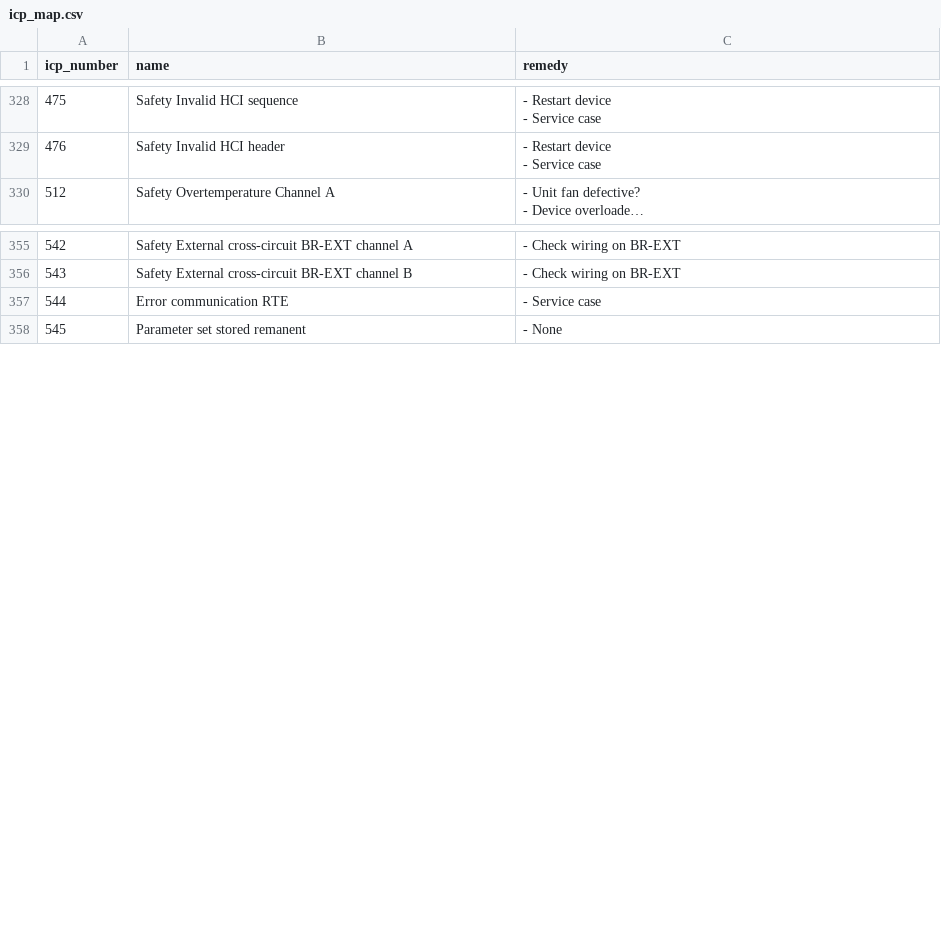
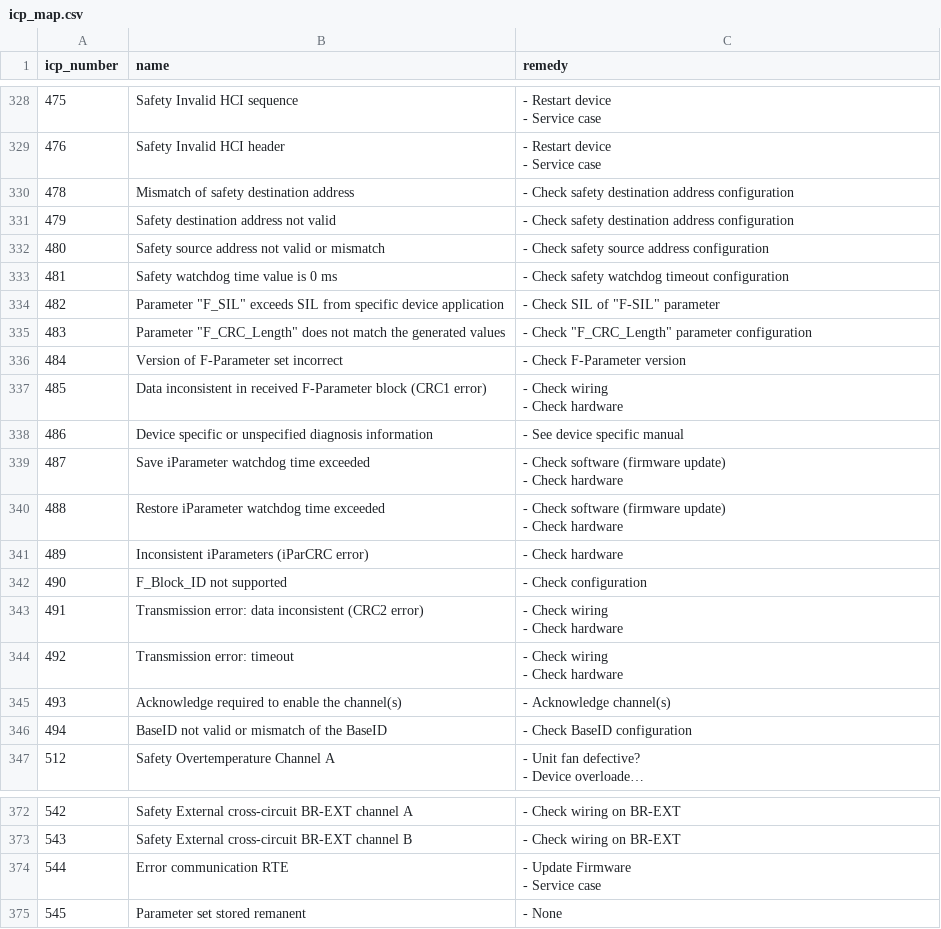
Before and after one commit to Festo-se/festo-edcon, a CSV file: src/edcon/edrive/data/icp_map.csv, drawn as a sheet; only a part is shown, gaps mark what is left out; long unchanged cells end in …; addresses are those after the commit; ↵ is a line break in a cell; the diff covers the shown part only; the diff names each change by its address in the sheet, - before the commit and + after, or states it on an @@ line.

```diff
--- a/src/edcon/edrive/data/icp_map.csv
+++ b/src/edcon/edrive/data/icp_map.csv
+row 330: 478 | Mismatch of safety destination address | - Check safety destination address configuration
+row 331: 479 | Safety destination address not valid | - Check safety destination address configuration
+row 332: 480 | Safety source address not valid or mismatch | - Check safety source address configuration
+row 333: 481 | Safety watchdog time value is 0 ms | - Check safety watchdog timeout configuration
+row 334: 482 | Parameter "F_SIL" exceeds SIL from specific device application | - Check SIL of "F-SIL" parameter
+row 335: 483 | Parameter "F_CRC_Length" does not match the generated values | - Check "F_CRC_Length" parameter configuration
+row 336: 484 | Version of F-Parameter set incorrect | - Check F-Parameter version
+row 337: 485 | Data inconsistent in received F-Parameter block (CRC1 error) | - Check wiring ↵ - Check hardware
+row 338: 486 | Device specific or unspecified diagnosis information | - See device specific manual
+row 339: 487 | Save iParameter watchdog time exceeded | - Check software (firmware update) ↵ - Check hardware
+row 340: 488 | Restore iParameter watchdog time exceeded | - Check software (firmware update) ↵ - Check hardware
+row 341: 489 | Inconsistent iParameters (iParCRC error) | - Check hardware
+row 342: 490 | F_Block_ID not supported | - Check configuration
+row 343: 491 | Transmission error: data inconsistent (CRC2 error) | - Check wiring ↵ - Check hardware
+row 344: 492 | Transmission error: timeout | - Check wiring ↵ - Check hardware
+row 345: 493 | Acknowledge required to enable the channel(s) | - Acknowledge channel(s)
+row 346: 494 | BaseID not valid or mismatch of the BaseID | - Check BaseID configuration
-C374 (remedy): - Service case
+C374 (remedy): - Update Firmware ↵ - Service case
```
Also changed, not shown: 46 added rows elsewhere in this file, 2 other files.
